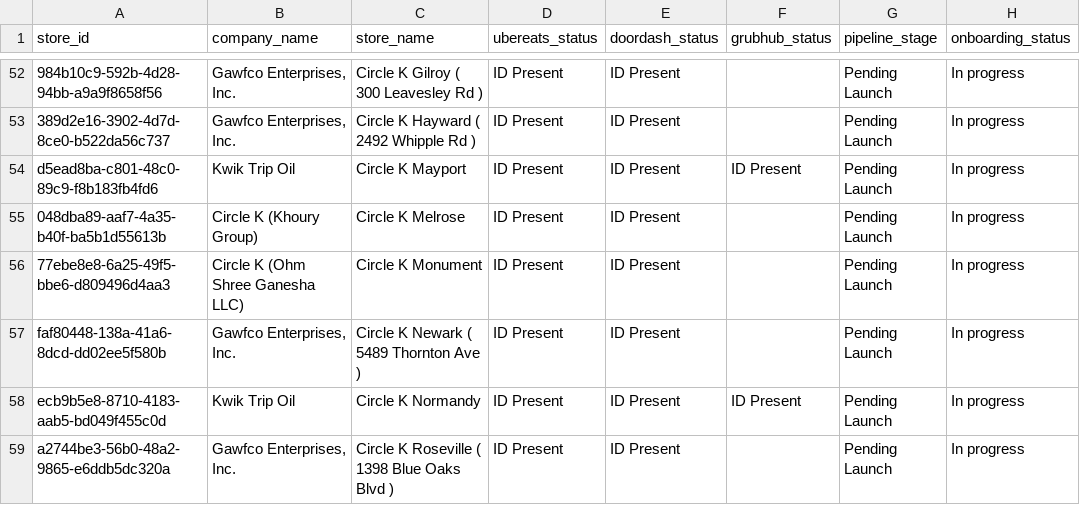
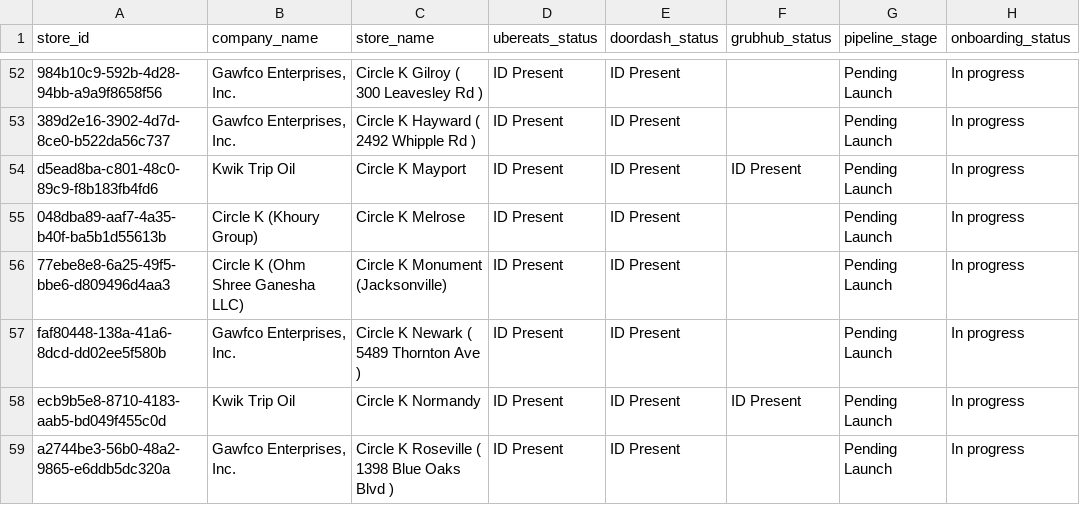
Before and after one commit to bradbishop1978/dsp-id-tracker, a CSV file: dsp_status_report.csv, drawn as a sheet; only a part is shown, gaps mark what is left out.

Commit message:
Update DSP ID report - 2026-06-09 20:00:49

```diff
--- a/dsp_status_report.csv
+++ b/dsp_status_report.csv
@@ -55,3 +55,3 @@ d5ead8ba-c801-48c0-89c9-f8b183fb4fd6,Kwik Trip Oil,Circle K Mayport,ID Present,I
 048dba89-aaf7-4a35-b40f-ba5b1d55613b,Circle K (Khoury Group),Circle K Melrose,ID Present,ID Present,,Pending Launch,In progress
-77ebe8e8-6a25-49f5-bbe6-d809496d4aa3,Circle K (Ohm Shree Ganesha LLC),Circle K Monument,ID Present,ID Present,,Pending Launch,In progress
+77ebe8e8-6a25-49f5-bbe6-d809496d4aa3,Circle K (Ohm Shree Ganesha LLC),Circle K Monument (Jacksonville),ID Present,ID Present,,Pending Launch,In progress
 faf80448-138a-41a6-8dcd-dd02ee5f580b,"Gawfco Enterprises, Inc.",Circle K Newark ( 5489 Thornton Ave ),ID Present,ID Present,,Pending Launch,In progress
```
